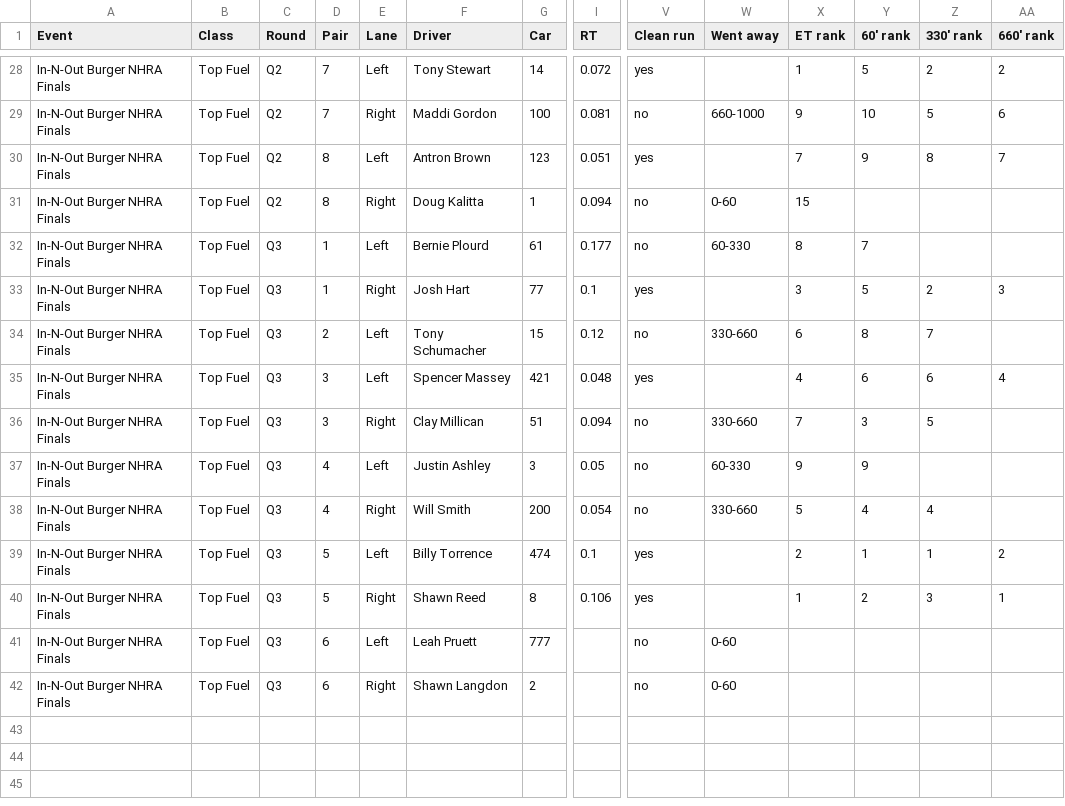
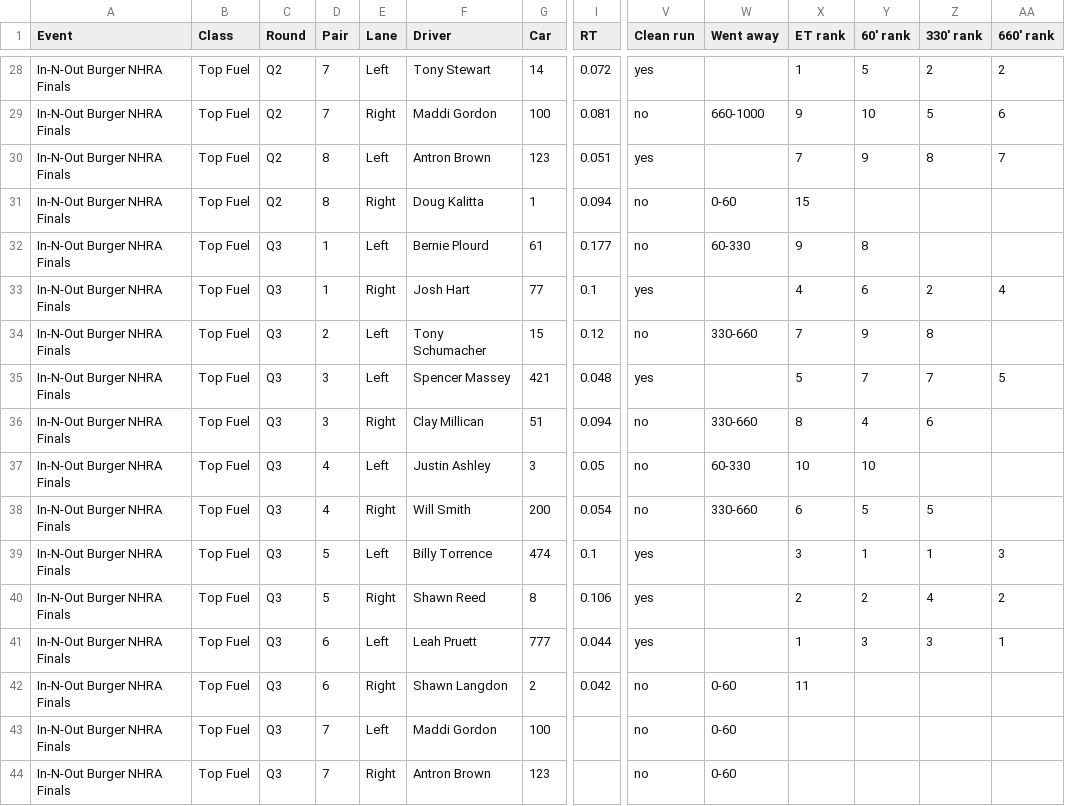
Before and after one commit to wes-buck/di-incrementals, a CSV file: events/2026-nhra-finals/top-fuel/DI-Incrementals-2026-nhra-finals-top-fuel.csv, drawn as a sheet; only a part is shown, gaps mark what is left out; addresses are those after the commit; rows hold the shown columns only; the diff names each change by its address in the sheet, - before the commit and + after, or states it on an @@ line.

Commit message:
Update: In-N-Out Burger NHRA Finals | Top Fuel Q1,Q2,Q3; Funny Car Q1,Q2; Pro Stock Q1,Q2,Q3; Pro Stock Motorcycle Q1,Q2,Q3,E1

```diff
--- a/events/2026-nhra-finals/top-fuel/DI-Incrementals-2026-nhra-finals-top-fuel.csv
+++ b/events/2026-nhra-finals/top-fuel/DI-Incrementals-2026-nhra-finals-top-fuel.csv
-X32 (ET rank): 8
+X32 (ET rank): 9
-Y32 (60' rank): 7
+Y32 (60' rank): 8
-X33 (ET rank): 3
+X33 (ET rank): 4
-Y33 (60' rank): 5
+Y33 (60' rank): 6
-AA33 (660' rank): 3
+AA33 (660' rank): 4
-X34 (ET rank): 6
+X34 (ET rank): 7
-Y34 (60' rank): 8
+Y34 (60' rank): 9
-Z34 (330' rank): 7
+Z34 (330' rank): 8
-X35 (ET rank): 4
+X35 (ET rank): 5
-Y35 (60' rank): 6
+Y35 (60' rank): 7
-Z35 (330' rank): 6
+Z35 (330' rank): 7
-AA35 (660' rank): 4
+AA35 (660' rank): 5
-X36 (ET rank): 7
+X36 (ET rank): 8
-Y36 (60' rank): 3
+Y36 (60' rank): 4
-Z36 (330' rank): 5
+Z36 (330' rank): 6
-X37 (ET rank): 9
+X37 (ET rank): 10
-Y37 (60' rank): 9
+Y37 (60' rank): 10
-X38 (ET rank): 5
+X38 (ET rank): 6
-Y38 (60' rank): 4
+Y38 (60' rank): 5
-Z38 (330' rank): 4
+Z38 (330' rank): 5
-X39 (ET rank): 2
+X39 (ET rank): 3
-AA39 (660' rank): 2
+AA39 (660' rank): 3
-X40 (ET rank): 1
+X40 (ET rank): 2
-Z40 (330' rank): 3
+Z40 (330' rank): 4
-AA40 (660' rank): 1
+AA40 (660' rank): 2
+row 41: In-N-Out Burger NHRA Finals | Top Fuel | Q3 | 6 | Left | Leah Pruett | 777 | 0.044 | yes |  | 1 | 3 | 3 | 1
+row 42: In-N-Out Burger NHRA Finals | Top Fuel | Q3 | 6 | Right | Shawn Langdon | 2 | 0.042 | no | 0-60 | 11
-D43:D44 (Pair): 6
+D43:D44 (Pair): 7
-F43 (Driver): Leah Pruett
+F43 (Driver): Maddi Gordon
-G43 (Car): 777
+G43 (Car): 100
-F44 (Driver): Shawn Langdon
+F44 (Driver): Antron Brown
-G44 (Car): 2
+G44 (Car): 123
```
Also changed, not shown: top-fuel/DI-Incrementals-2026-nhra-finals-top-fuel.csv, 13 other files.
